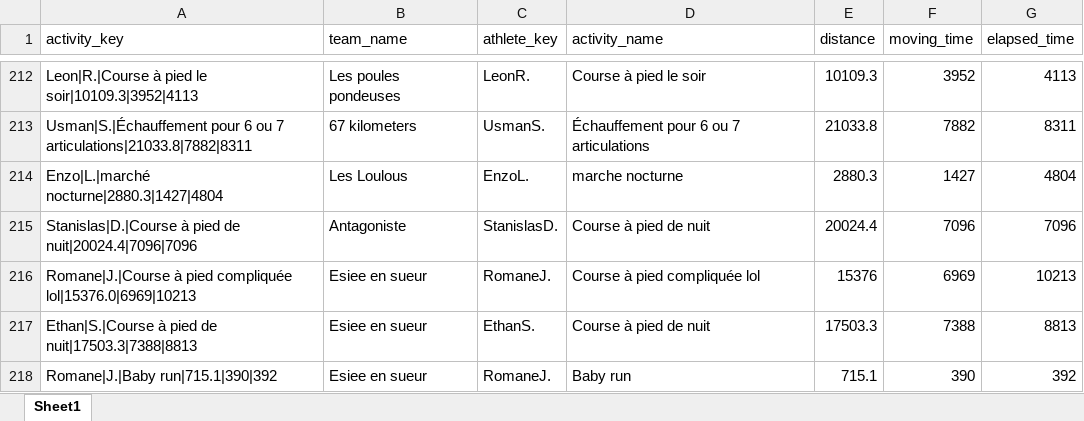
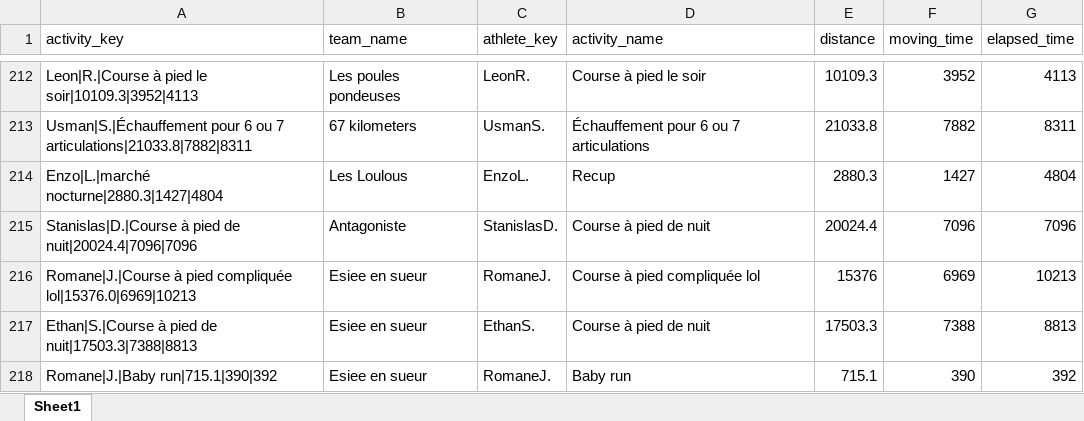
Before and after one commit to theodtl/running_team_vs, an Excel workbook: data/activities_log.xlsx, sheet Sheet1, drawn as a sheet; only a part is shown, gaps mark what is left out; values as stored, in another font and other column widths than the file's, no borders; the diff names each change by its address in the sheet, - before the commit and + after, or states it on an @@ line.

```diff
--- a/data/activities_log.xlsx (sheet Sheet1)
+++ b/data/activities_log.xlsx (sheet Sheet1)
-D214 (activity_name): marche nocturne
+D214 (activity_name): Recup
```
Also changed, not shown: data/distances.xlsx, data/processed_activities.xlsx, 2 other files.
